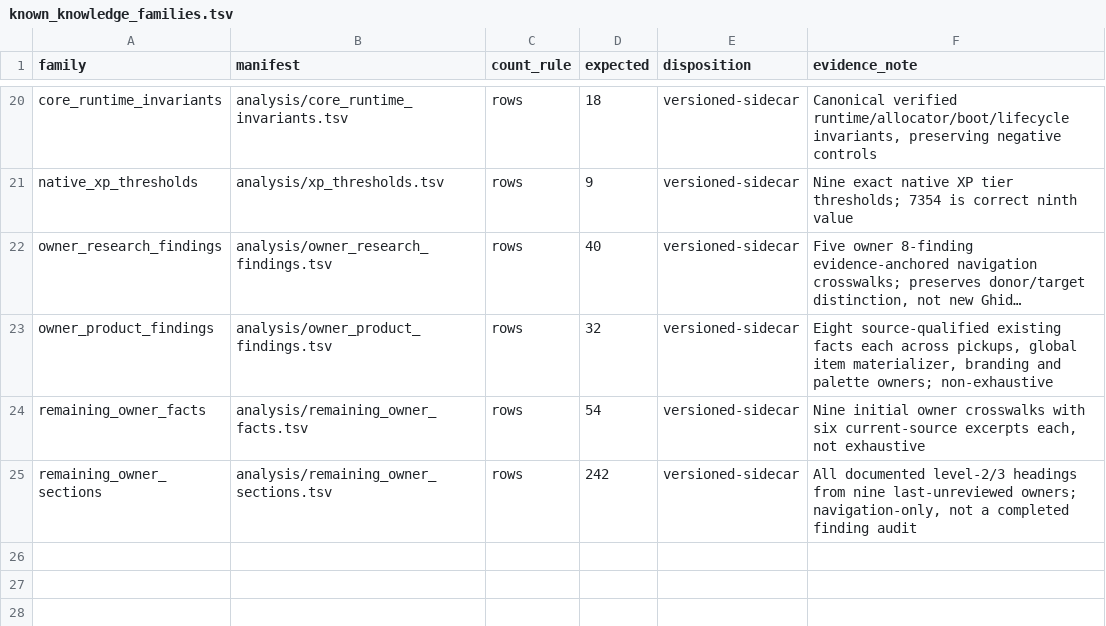
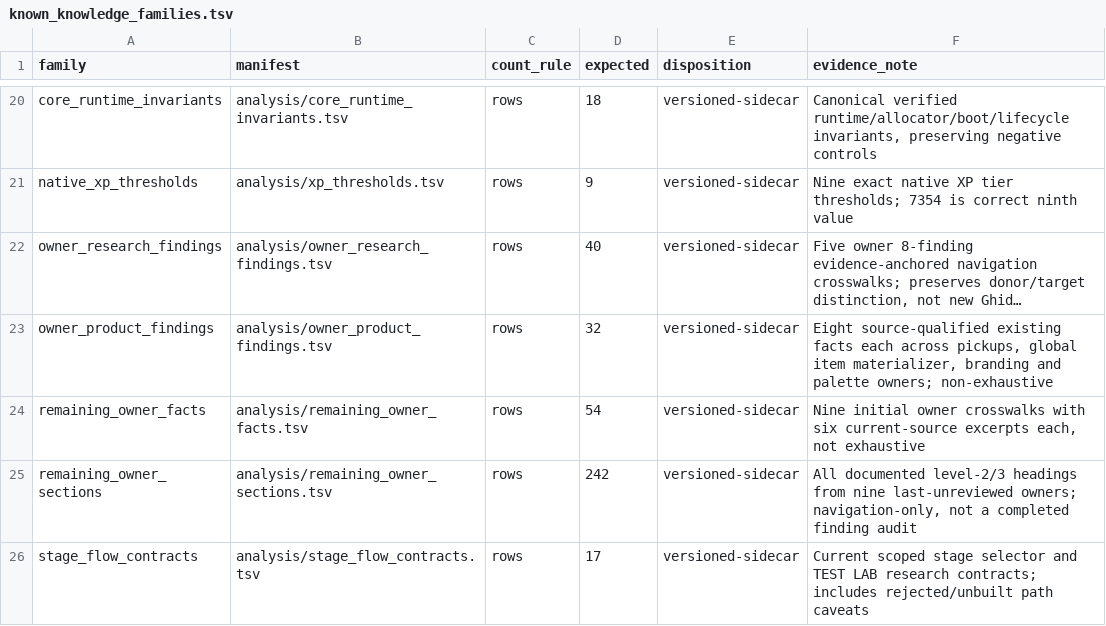
Before and after one commit to smeagol44/MKMSZ-Ghidra, a TSV file: analysis/known_knowledge_families.tsv, drawn as a sheet; only a part is shown, gaps mark what is left out; long unchanged cells end in …; the diff names each change by its address in the sheet, - before the commit and + after, or states it on an @@ line.

Commit message:
Index 17 proven and rejected Stage Flow contracts with source evidence

```diff
--- a/analysis/known_knowledge_families.tsv
+++ b/analysis/known_knowledge_families.tsv
+row 26: stage_flow_contracts | analysis/stage_flow_contracts.tsv | rows | 17 | versioned-sidecar | Current scoped stage selector and TEST LAB research contracts; includes rejected/unbuilt path caveats
```
Also changed, not shown: 7 other files.
